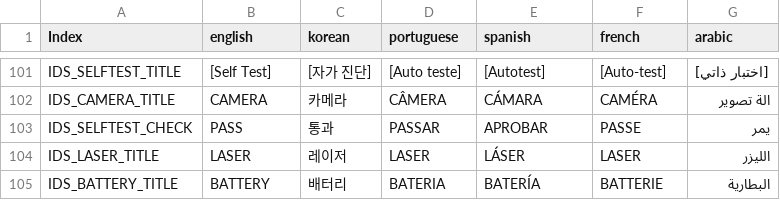
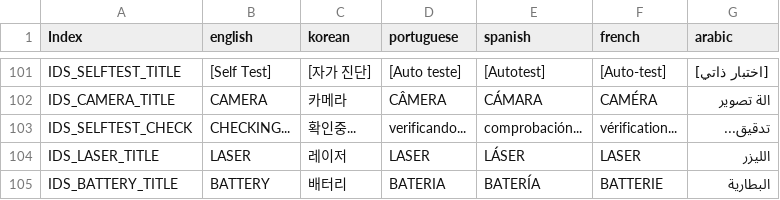
Before and after one commit to wruwami/TPCAM-M30, a CSV file: strings/stringTable.csv, drawn as a sheet; only a part is shown, gaps mark what is left out.

Commit message:
Update stringTable.csv

```diff
--- a/strings/stringTable.csv
+++ b/strings/stringTable.csv
@@ -102,3 +102,3 @@ IDS_SELFTEST_TITLE,[Self Test],[자가 진단],[Auto teste],[Autotest],[Auto-tes
 IDS_CAMERA_TITLE,CAMERA,카메라,CÂMERA,CÁMARA,CAMÉRA,الة تصوير
-IDS_SELFTEST_CHECK,PASS,통과,PASSAR,APROBAR,PASSE,يمر
+IDS_SELFTEST_CHECK,CHECKING...,확인중...,verificando...,comprobación...,vérification...,تدقيق...
 IDS_LASER_TITLE,LASER,레이저,LASER,LÁSER,LASER,الليزر
```
